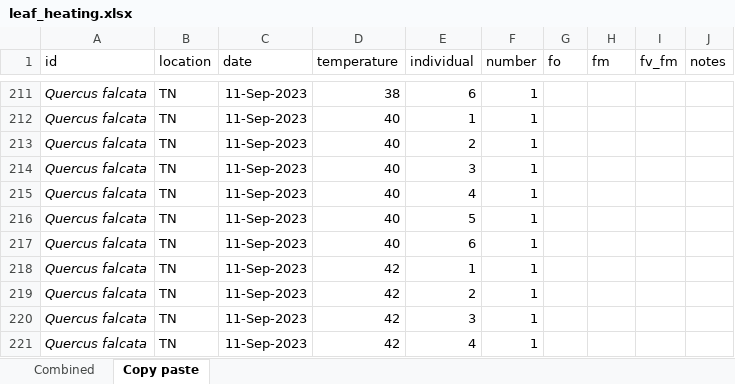
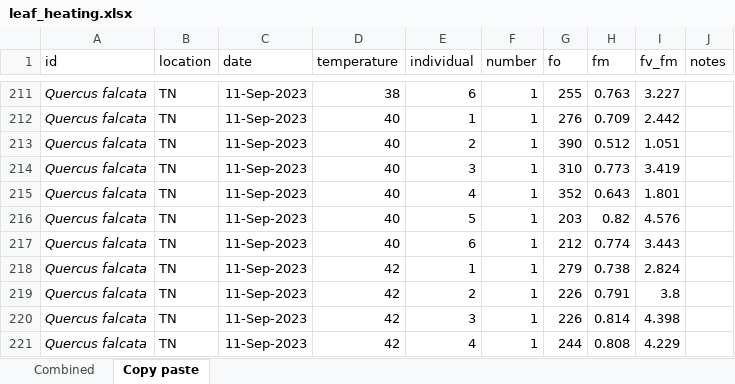
Before and after one commit to jendris573/heat_tolerance, an Excel workbook: data/leaf_heating.xlsx, sheet Copy paste, drawn as a sheet; only a part is shown, gaps mark what is left out; values as stored, in another font and other column widths than the file's, no borders; the diff covers the shown part only; the diff names each change by its address in the sheet, - before the commit and + after, or states it on an @@ line.

```diff
--- a/data/leaf_heating.xlsx (sheet Copy paste)
+++ b/data/leaf_heating.xlsx (sheet Copy paste)
-G211 (fo): (empty)
+G211 (fo): 255
-H211 (fm): (empty)
+H211 (fm): 0.763
-I211 (fv_fm): (empty)
+I211 (fv_fm): 3.227
-G212 (fo): (empty)
+G212 (fo): 276
-H212 (fm): (empty)
+H212 (fm): 0.709
-I212 (fv_fm): (empty)
+I212 (fv_fm): 2.442
-G213 (fo): (empty)
+G213 (fo): 390
-H213 (fm): (empty)
+H213 (fm): 0.512
-I213 (fv_fm): (empty)
+I213 (fv_fm): 1.051
-G214 (fo): (empty)
+G214 (fo): 310
-H214 (fm): (empty)
+H214 (fm): 0.773
-I214 (fv_fm): (empty)
+I214 (fv_fm): 3.419
-G215 (fo): (empty)
+G215 (fo): 352
-H215 (fm): (empty)
+H215 (fm): 0.643
-I215 (fv_fm): (empty)
+I215 (fv_fm): 1.801
-G216 (fo): (empty)
+G216 (fo): 203
-H216 (fm): (empty)
+H216 (fm): 0.82
-I216 (fv_fm): (empty)
+I216 (fv_fm): 4.576
-G217 (fo): (empty)
+G217 (fo): 212
-H217 (fm): (empty)
+H217 (fm): 0.774
-I217 (fv_fm): (empty)
+I217 (fv_fm): 3.443
-G218 (fo): (empty)
+G218 (fo): 279
-H218 (fm): (empty)
+H218 (fm): 0.738
-I218 (fv_fm): (empty)
+I218 (fv_fm): 2.824
-G219:G220 (fo): (empty)
+G219:G220 (fo): 226
-H219 (fm): (empty)
+H219 (fm): 0.791
-I219 (fv_fm): (empty)
+I219 (fv_fm): 3.8
-H220 (fm): (empty)
+H220 (fm): 0.814
-I220 (fv_fm): (empty)
+I220 (fv_fm): 4.398
-G221 (fo): (empty)
+G221 (fo): 244
-H221 (fm): (empty)
+H221 (fm): 0.808
-I221 (fv_fm): (empty)
+I221 (fv_fm): 4.229
```
Also changed, not shown: 165 edited cells elsewhere in this sheet, data/leaf_temperatures.xlsx, 7 other files.
